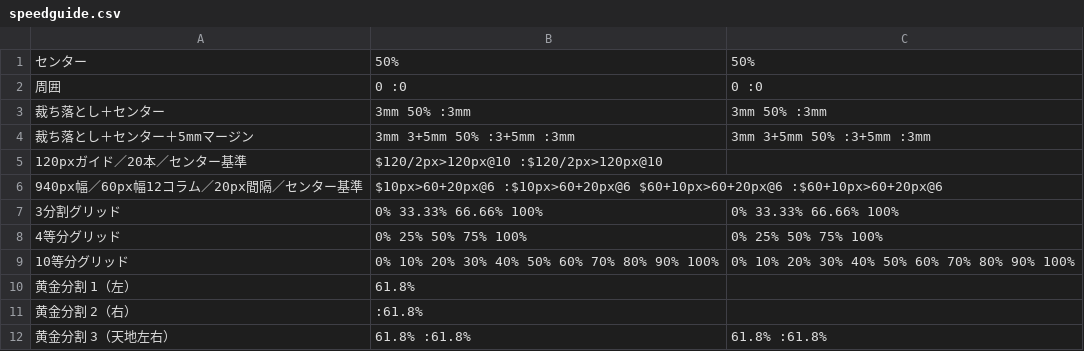
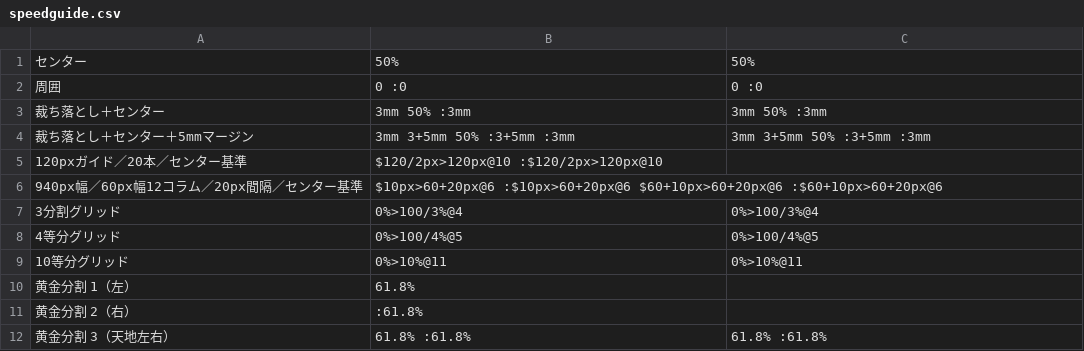
Before and after one commit to gau/SpeedGuide, a CSV file: speedguide.csv, drawn as a sheet.

```diff
--- a/speedguide.csv
+++ b/speedguide.csv
@@ -6,5 +6,5 @@
 940px幅／60px幅12コラム／20px間隔／センター基準,$10px>60+20px@6 :$10px>60+20px@6 $60+10px>60+20px@6 :$60+10px>60+20px@6,
-3分割グリッド,0% 33.33% 66.66% 100%,0% 33.33% 66.66% 100%
-4等分グリッド,0% 25% 50% 75% 100%,0% 25% 50% 75% 100%
-10等分グリッド,0% 10% 20% 30% 40% 50% 60% 70% 80% 90% 100%,0% 10% 20% 30% 40% 50% 60% 70% 80% 90% 100%
+3分割グリッド,0%>100/3%@4,0%>100/3%@4
+4等分グリッド,0%>100/4%@5,0%>100/4%@5
+10等分グリッド,0%>10%@11,0%>10%@11
 黄金分割 1（左）,61.8%,
```
Also changed, not shown: 2 other files.
